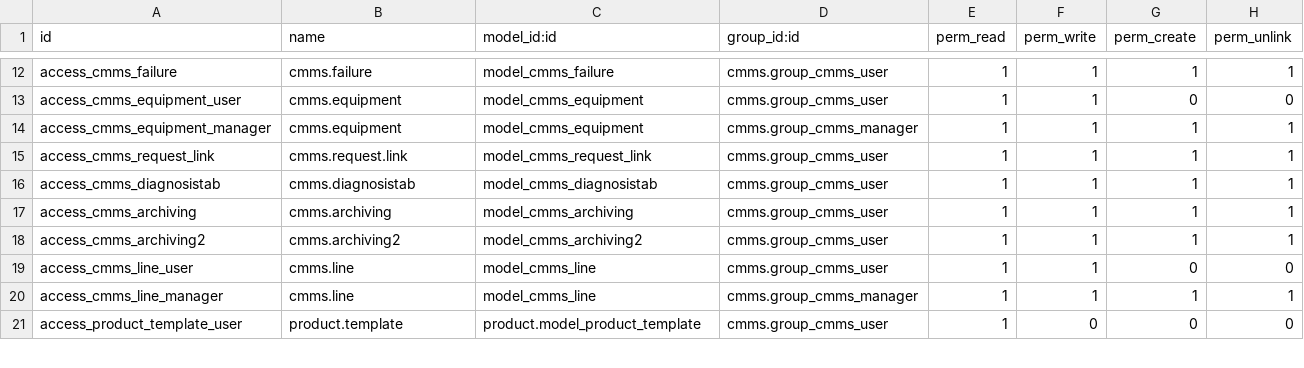
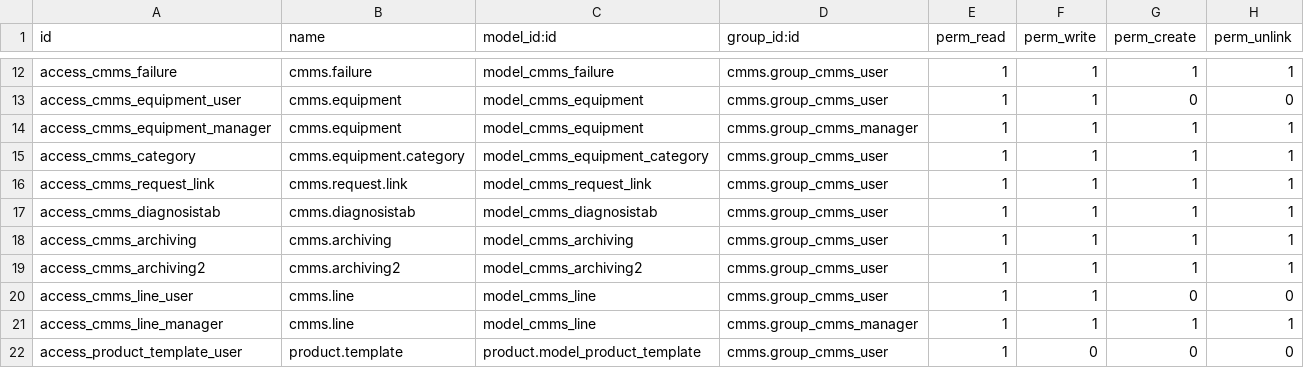
Before and after one commit to ethanfurman/openerp_cmms, a CSV file: security/ir.model.access.csv, drawn as a sheet; only a part is shown, gaps mark what is left out; the diff names each change by its address in the sheet, - before the commit and + after, or states it on an @@ line.

Commit message:
add equipment category

```diff
--- a/security/ir.model.access.csv
+++ b/security/ir.model.access.csv
+row 15: access_cmms_category | cmms.equipment.category | model_cmms_equipment_category | cmms.group_cmms_user | 1 | 1 | 1 | 1
```
Also changed, not shown: 2 other files.
